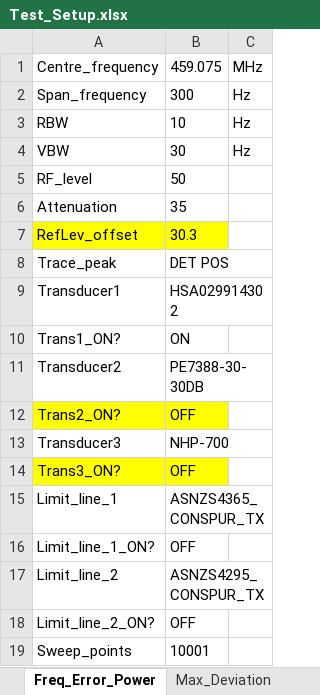
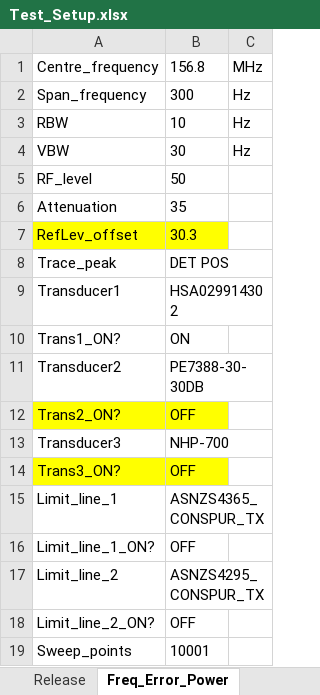
Before and after one commit to fan-bingbing/GEM-radio-compliance-test-suite, an Excel workbook: toplevel/Test_Setup.xlsx, sheet Freq_Error_Power, drawn as a sheet; values as stored, in another font and other column widths than the file's, no borders; the diff names each change by its address in the sheet, - before the commit and + after, or states it on an @@ line.

```diff
--- a/toplevel/Test_Setup.xlsx (sheet Freq_Error_Power)
+++ b/toplevel/Test_Setup.xlsx (sheet Freq_Error_Power)
+sheet tab: Release
-B1: 459.075
+B1: 156.8
```
Also changed, not shown: sheet Blocking, sheet ACP, sheet ACS, sheet Max_Deviation, sheet Spurious_Response, other sheet tabs, scripts/Test_Setup.xlsx, 32 other files.
